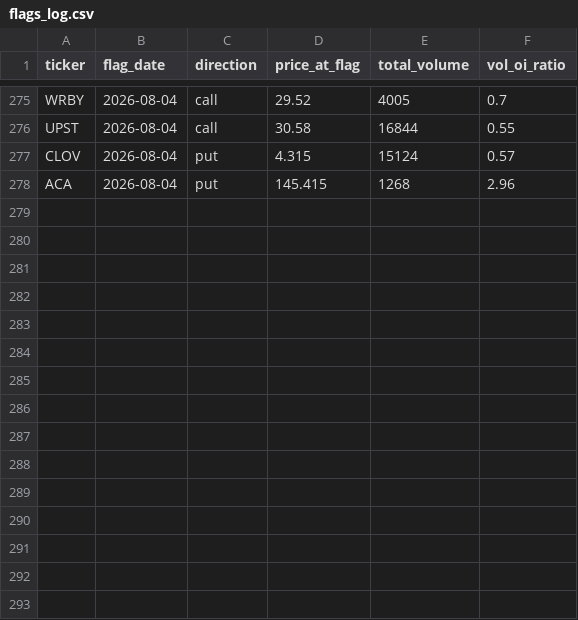
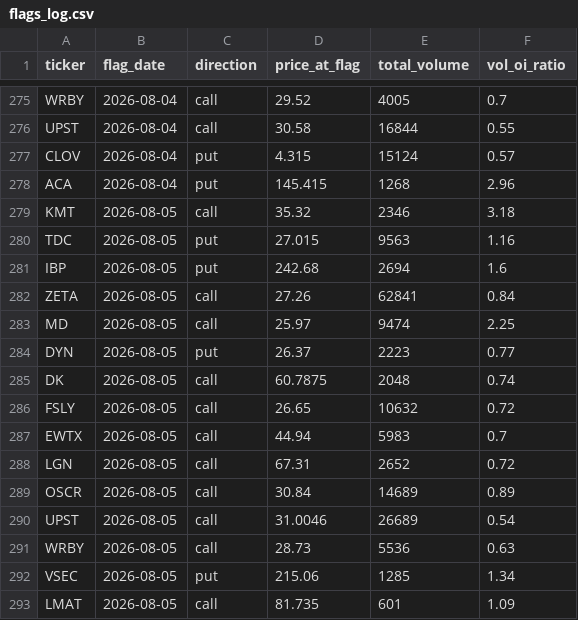
Before and after one commit to jarkjung-cmd/options-scanner, a CSV file: scanner/flags_log.csv, drawn as a sheet; only a part is shown, gaps mark what is left out; the diff names each change by its address in the sheet, - before the commit and + after, or states it on an @@ line.

```diff
--- a/scanner/flags_log.csv
+++ b/scanner/flags_log.csv
+row 279: KMT | 2026-08-05 | call | 35.32 | 2346 | 3.18
+row 280: TDC | 2026-08-05 | put | 27.015 | 9563 | 1.16
+row 281: IBP | 2026-08-05 | put | 242.68 | 2694 | 1.6
+row 282: ZETA | 2026-08-05 | call | 27.26 | 62841 | 0.84
+row 283: MD | 2026-08-05 | call | 25.97 | 9474 | 2.25
+row 284: DYN | 2026-08-05 | put | 26.37 | 2223 | 0.77
+row 285: DK | 2026-08-05 | call | 60.7875 | 2048 | 0.74
+row 286: FSLY | 2026-08-05 | call | 26.65 | 10632 | 0.72
+row 287: EWTX | 2026-08-05 | call | 44.94 | 5983 | 0.7
+row 288: LGN | 2026-08-05 | call | 67.31 | 2652 | 0.72
+row 289: OSCR | 2026-08-05 | call | 30.84 | 14689 | 0.89
+row 290: UPST | 2026-08-05 | call | 31.0046 | 26689 | 0.54
+row 291: WRBY | 2026-08-05 | call | 28.73 | 5536 | 0.63
+row 292: VSEC | 2026-08-05 | put | 215.06 | 1285 | 1.34
+row 293: LMAT | 2026-08-05 | call | 81.735 | 601 | 1.09
```
Also changed, not shown: scanner/unusual_options_today.csv, 3 other files.
